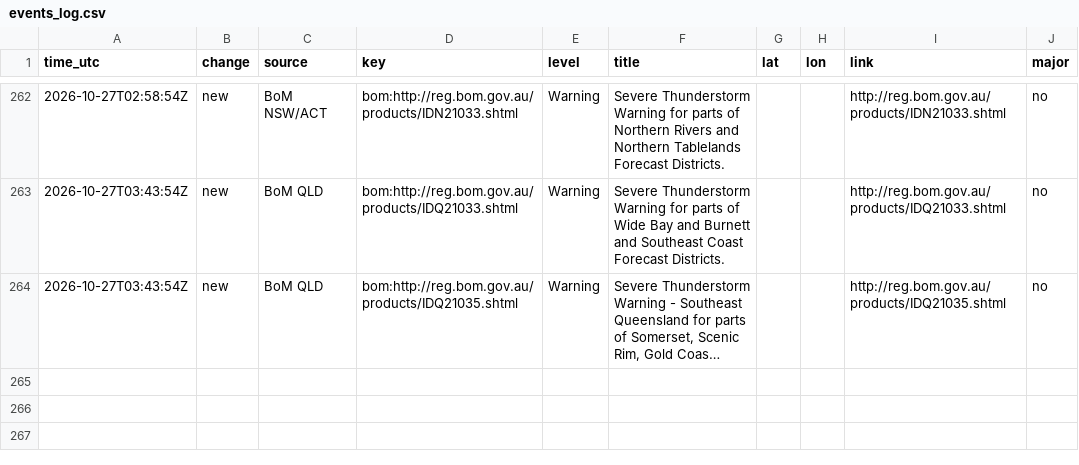
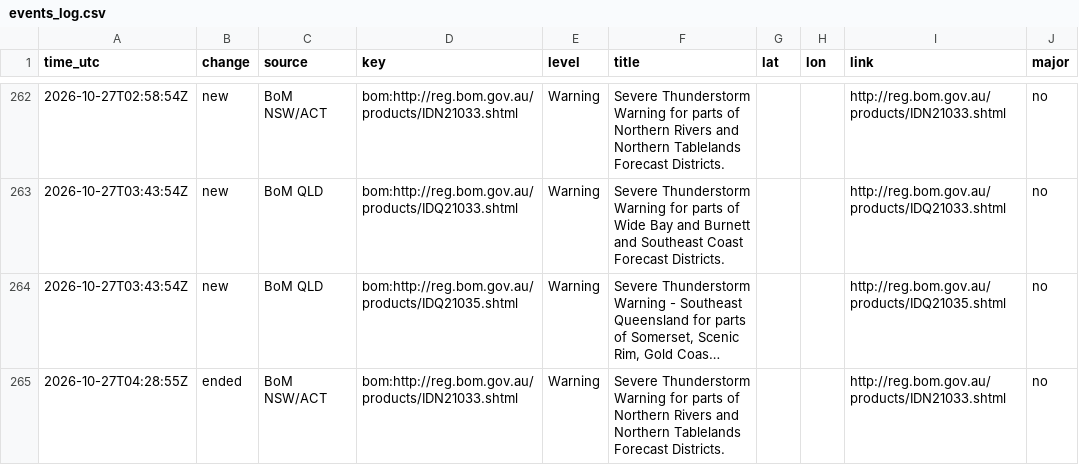
Before and after one commit to samuelmarcus-cell/hazard-alerts, a CSV file: events_log.csv, drawn as a sheet; only a part is shown, gaps mark what is left out; long unchanged cells end in …; the diff names each change by its address in the sheet, - before the commit and + after, or states it on an @@ line.

Commit message:
Update state and event log

```diff
--- a/events_log.csv
+++ b/events_log.csv
+row 265: 2026-10-27T04:28:55Z | ended | BoM NSW/ACT | bom:http://reg.bom.gov.au/products/IDN21033.shtml | Warning | Severe Thunderstorm Warning for parts of Northern Rivers and Northern Tablelands Forecast Districts. |  |  | http://reg.bom.gov.au/products/IDN21033.shtml | no
```
Also changed, not shown: 1 other file.
